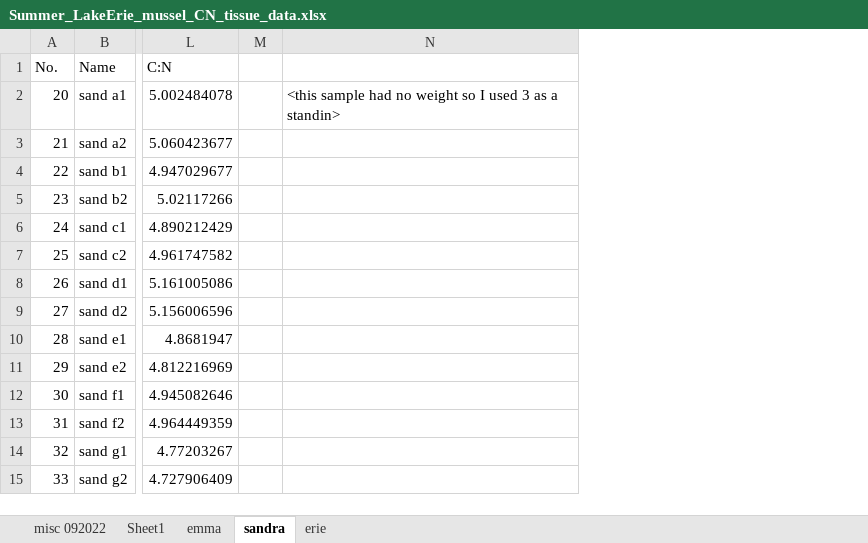
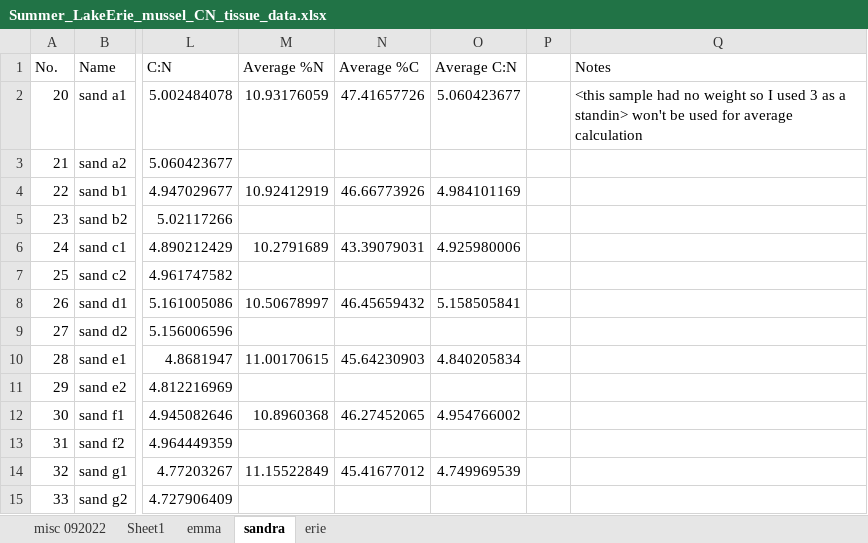
Before and after one commit to SandraKNG/LakeErie_animal-excretion, an Excel workbook: data/lab-analyses_raw-data/Summer_LakeErie_mussel_CN_tissue_data.xlsx, sheet sandra, drawn as a sheet; only a part is shown, gaps mark what is left out; values as stored, in another font and other column widths than the file's, no borders; removed rows and columns are numbered as before the commit, all else as after; the diff names each change by its address in the sheet, - before the commit and + after, or states it on an @@ line.

```diff
--- a/data/lab-analyses_raw-data/Summer_LakeErie_mussel_CN_tissue_data.xlsx (sheet sandra)
+++ b/data/lab-analyses_raw-data/Summer_LakeErie_mussel_CN_tissue_data.xlsx (sheet sandra)
+column M (Average %N), rows 2-14: 10.93176059 |  | 10.92412919 |  | 10.2791689 |  | 10.50678997 |  | 11.00170615 |  | 10.8960368 |  | 11.15522849
+column N (Average %C), rows 2-14: 47.41657726 |  | 46.66773926 |  | 43.39079031 |  | 46.45659432 |  | 45.64230903 |  | 46.27452065 |  | 45.41677012
+column O (Average C:N), rows 2-14: 5.060423677 |  | 4.984101169 |  | 4.925980006 |  | 5.158505841 |  | 4.840205834 |  | 4.954766002 |  | 4.749969539
-column N, row 2: <this sample had no weight so I used 3 as a standin>
+column Q (Notes), row 2: <this sample had no weight so I used 3 as a standin> won't be used for average calculation
```
Also changed, not shown: 4 other files.
